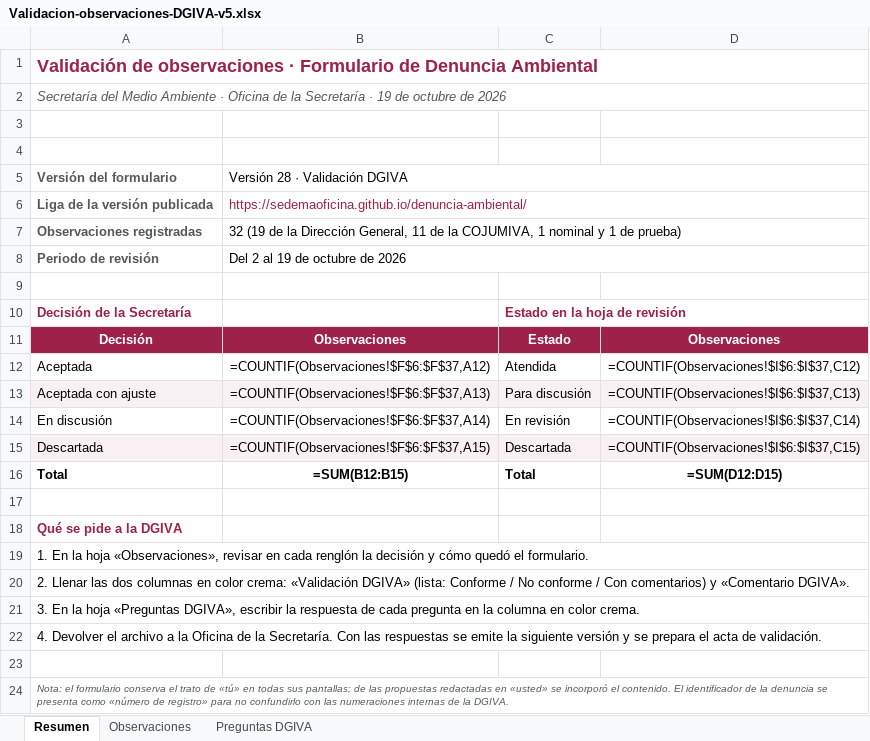
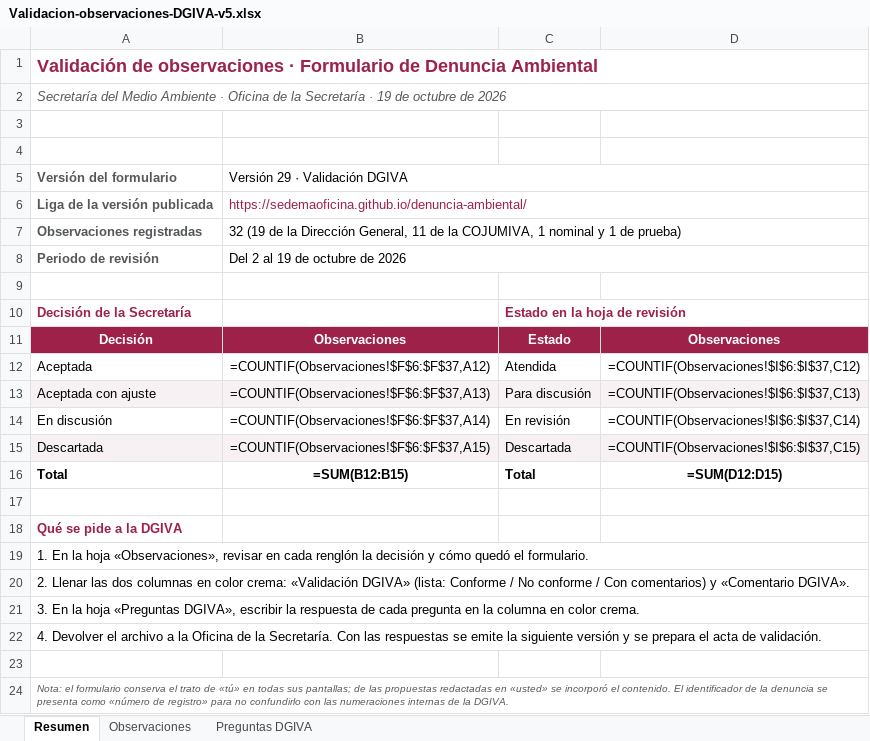
Before and after one commit to SedemaOficina/denuncia-ambiental, an Excel workbook: revision/Validacion-observaciones-DGIVA-v5.xlsx, sheet Resumen, drawn as a sheet; values as stored, in another font and other column widths than the file's, no borders; formulas without a stored value are shown as written; the diff names each change by its address in the sheet, - before the commit and + after, or states it on an @@ line.

```diff
--- a/revision/Validacion-observaciones-DGIVA-v5.xlsx (sheet Resumen)
+++ b/revision/Validacion-observaciones-DGIVA-v5.xlsx (sheet Resumen)
-B5: Versión 28 · Validación DGIVA
+B5: Versión 29 · Validación DGIVA
```
Also changed, not shown: 9 other files.
